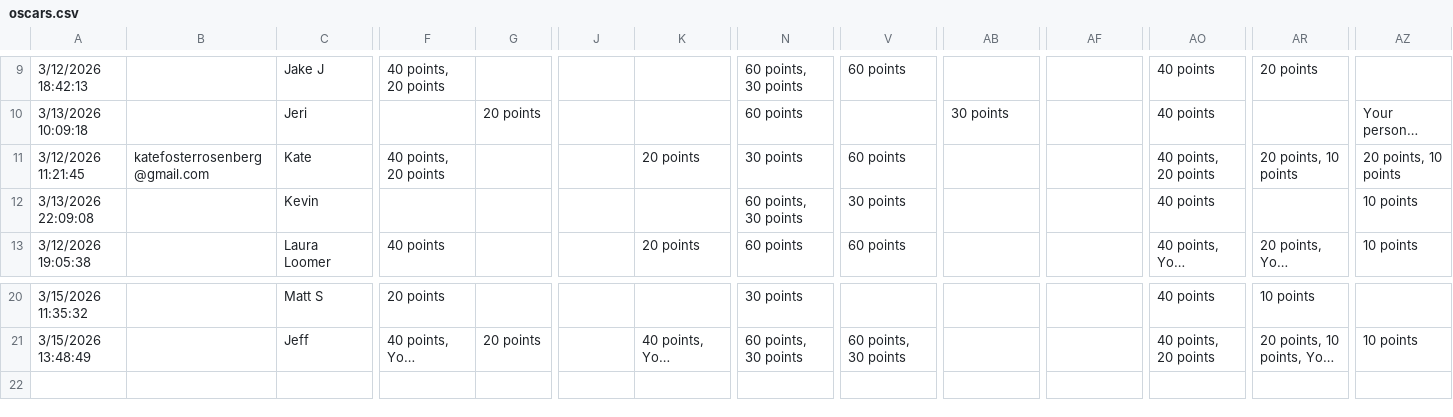
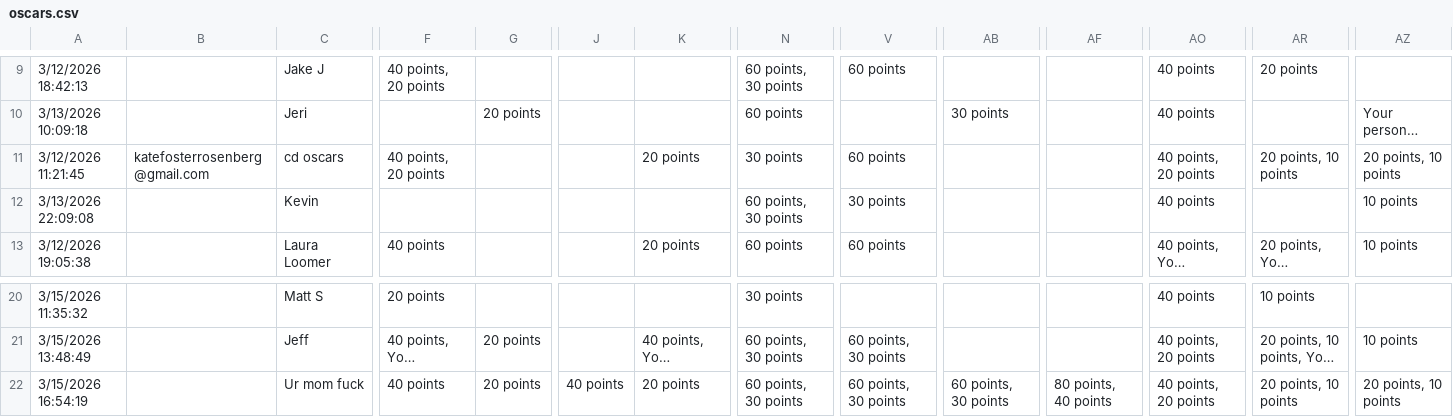
Before and after one commit to ceickmeyer/oscars, a CSV file: oscars.csv, drawn as a sheet; only a part is shown, gaps mark what is left out; long unchanged cells end in …; rows hold the shown columns only; the diff names each change by its address in the sheet, - before the commit and + after, or states it on an @@ line.

```diff
--- a/oscars.csv
+++ b/oscars.csv
-C11: Kate
+C11: cd oscars
+row 22: 3/15/2026 16:54:19 |  | Ur mom fuck | 40 points | 20 points | 40 points | 20 points | 60 points, 30 points | 60 points, 30 points | 60 points, 30 points | 80 points, 40 points | 40 points, 20 points | 20 points, 10 points | 20 points, 10 points
```
Also changed, not shown: 2 other files.
